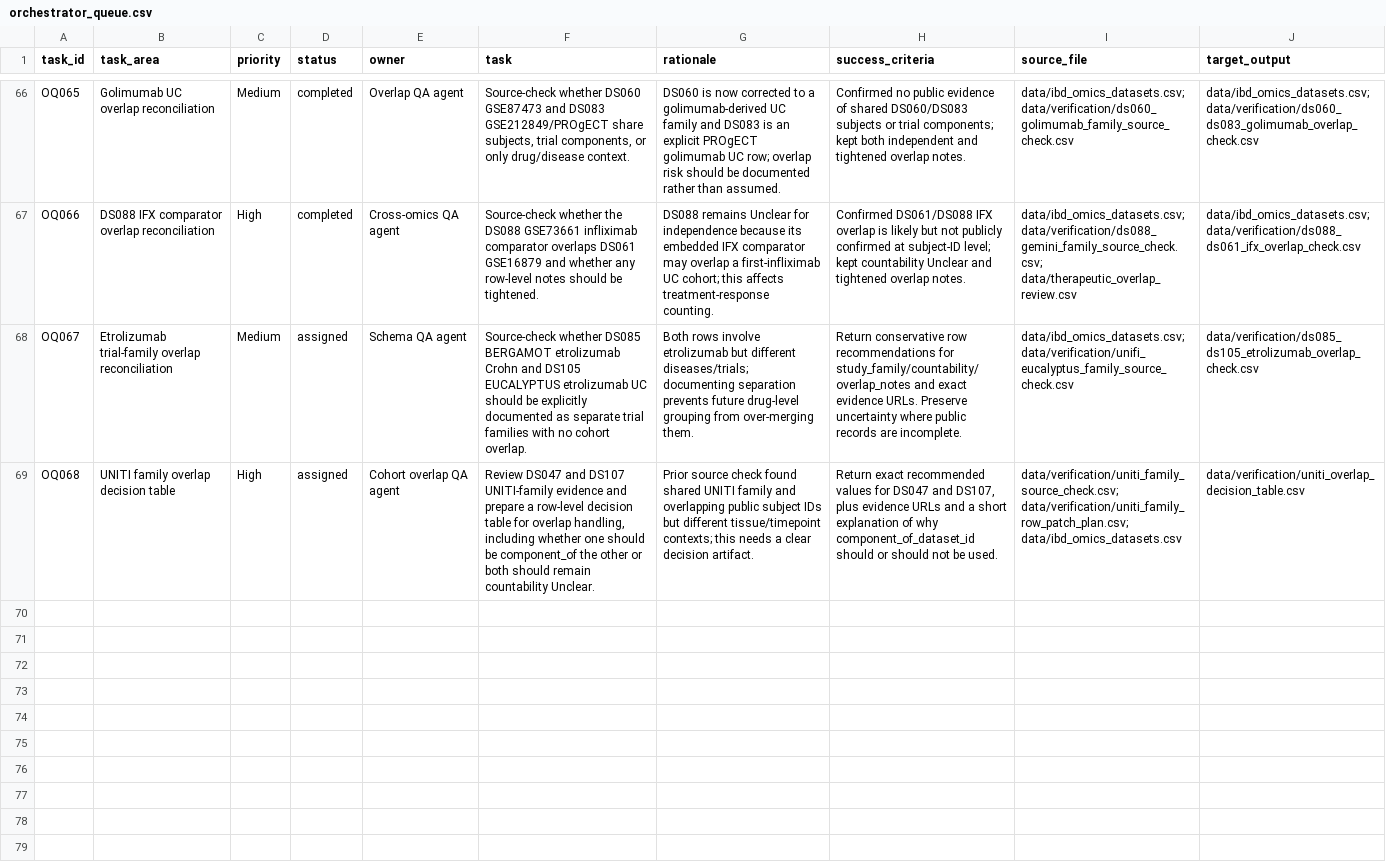
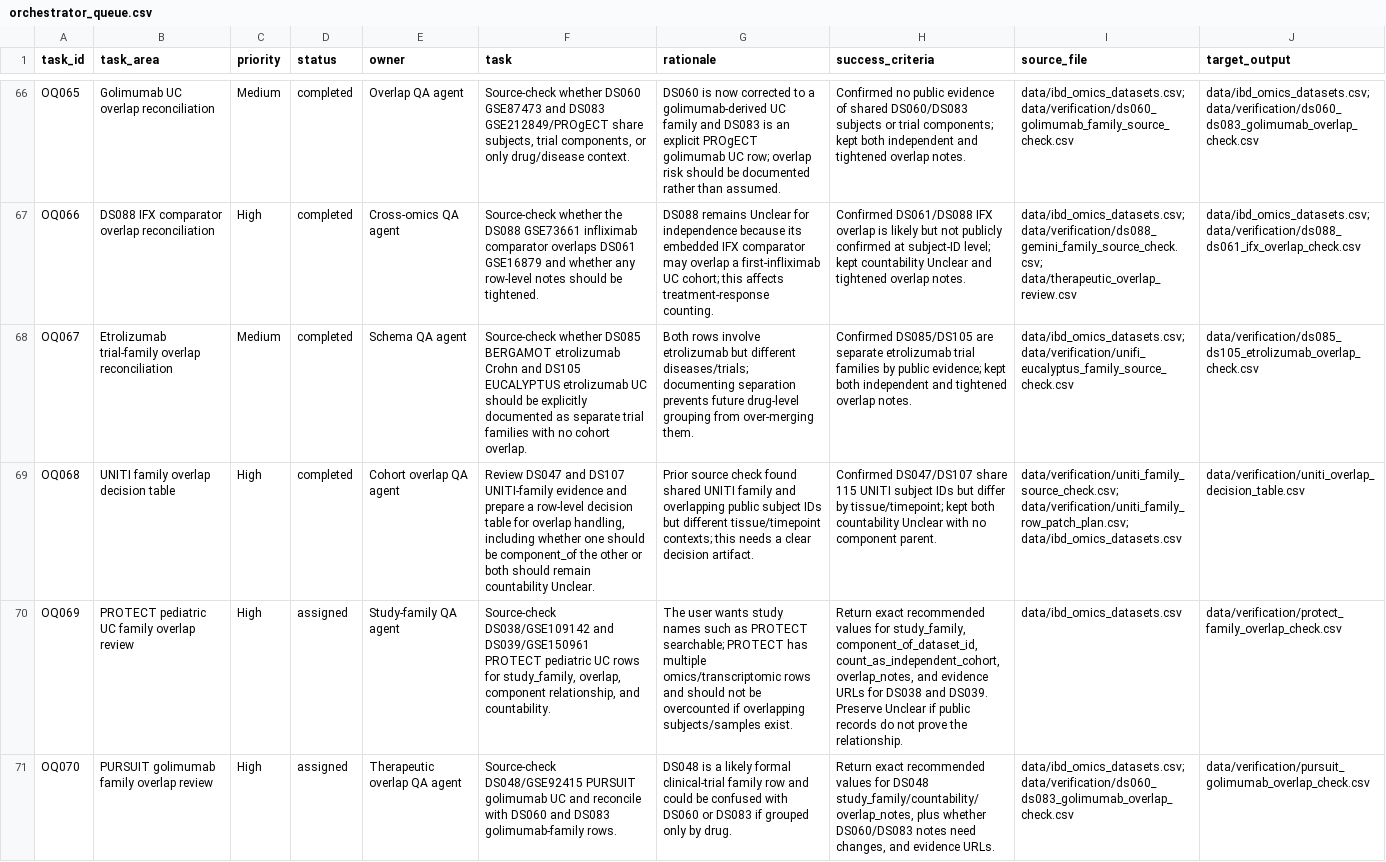
Before and after one commit to DahhamAlsoud/ibd-omics-explorer, a CSV file: data/orchestrator_queue.csv, drawn as a sheet; only a part is shown, gaps mark what is left out; the diff names each change by its address in the sheet, - before the commit and + after, or states it on an @@ line.

Commit message:
Document etrolizumab and UNITI overlap decisions

```diff
--- a/data/orchestrator_queue.csv
+++ b/data/orchestrator_queue.csv
-D68:D69 (status): assigned
+D68:D69 (status): completed
-H68 (success_criteria): Return conservative row recommendations for study_family/countability/overlap_notes and exact evidence URLs. Preserve uncertainty where public records are incomplete.
+H68 (success_criteria): Confirmed DS085/DS105 are separate etrolizumab trial families by public evidence; kept both independent and tightened overlap notes.
-H69 (success_criteria): Return exact recommended values for DS047 and DS107, plus evidence URLs and a short explanation of why component_of_dataset_id should or should not be used.
+H69 (success_criteria): Confirmed DS047/DS107 share 115 UNITI subject IDs but differ by tissue/timepoint; kept both countability Unclear with no component parent.
+row 70: OQ069 | PROTECT pediatric UC family overlap review | High | assigned | Study-family QA agent | Source-check DS038/GSE109142 and DS039/GSE150961 PROTECT pediatric UC rows for study_family, overlap, component relationship, and countability. | The user wants study names such as PROTECT searchable; PROTECT has multiple omics/transcriptomic rows and should not be overcounted if overlapping subjects/samples exist. | Return exact recommended values for study_family, component_of_dataset_id, count_as_independent_cohort, overlap_notes, and evidence URLs for DS038 and DS039. Preserve Unclear if public records do not prove the relationship. | data/ibd_omics_datasets.csv | data/verification/protect_family_overlap_check.csv
+row 71: OQ070 | PURSUIT golimumab family overlap review | High | assigned | Therapeutic overlap QA agent | Source-check DS048/GSE92415 PURSUIT golimumab UC and reconcile with DS060 and DS083 golimumab-family rows. | DS048 is a likely formal clinical-trial family row and could be confused with DS060 or DS083 if grouped only by drug. | Return exact recommended values for DS048 study_family/countability/overlap_notes, plus whether DS060/DS083 notes need changes, and evidence URLs. | data/ibd_omics_datasets.csv; data/verification/ds060_ds083_golimumab_overlap_check.csv | data/verification/pursuit_golimumab_overlap_check.csv
```
Also changed, not shown: data/ibd_omics_datasets.csv, docs/data/ibd_omics_datasets.csv, 6 other files.
